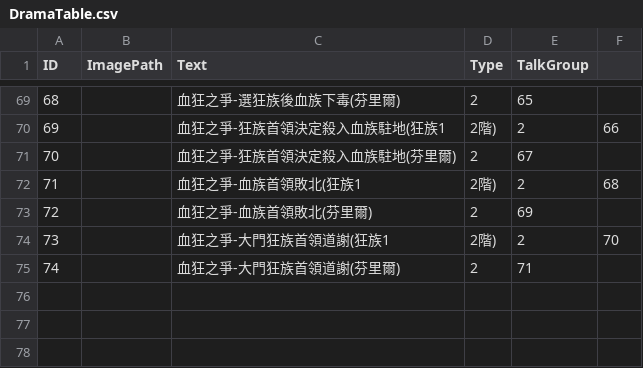
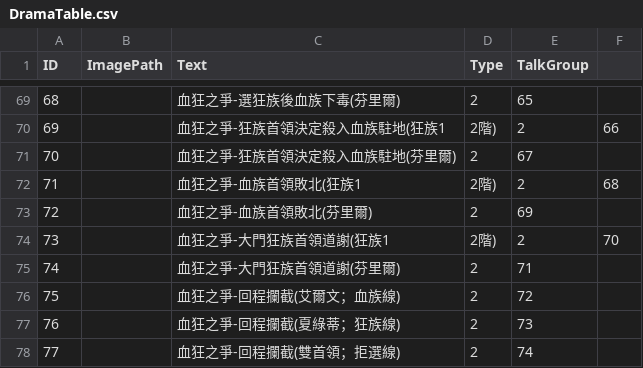
Before and after one commit to sorrowslee/DipanProj, a CSV file: DipanProj_Main/Assets/Data/DramaTable.csv, drawn as a sheet; only a part is shown, gaps mark what is left out; the diff names each change by its address in the sheet, - before the commit and + after, or states it on an @@ line.

```diff
--- a/DipanProj_Main/Assets/Data/DramaTable.csv
+++ b/DipanProj_Main/Assets/Data/DramaTable.csv
+row 76: 75 |  | 血狂之爭-回程攔截(艾爾文；血族線) | 2 | 72
+row 77: 76 |  | 血狂之爭-回程攔截(夏綠蒂；狂族線) | 2 | 73
+row 78: 77 |  | 血狂之爭-回程攔截(雙首領；拒選線) | 2 | 74
```
Also changed, not shown: DipanProj_Main/Assets/Data/DramaTalkTable.csv, 4 other files.
